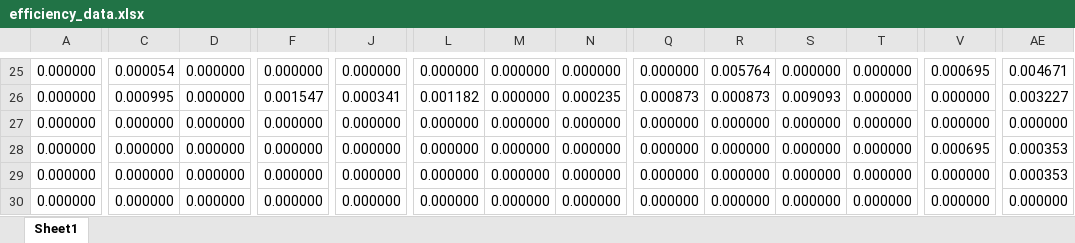
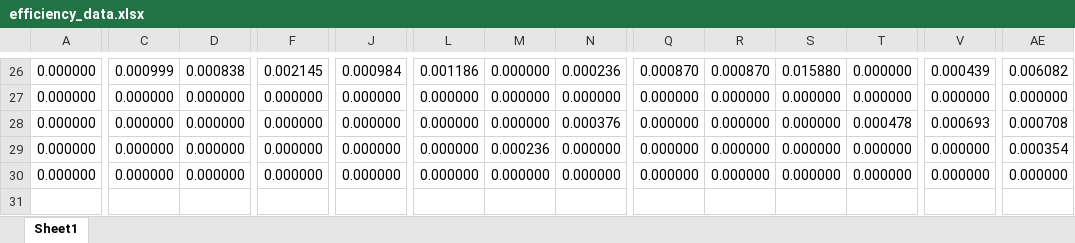
Before and after one commit to purol/Belle2_script, an Excel workbook: Belle2/efficiency_data.xlsx, sheet Sheet1, drawn as a sheet; only a part is shown, gaps mark what is left out; values as stored, in another font and other column widths than the file's, no borders; removed rows and columns are numbered as before the commit, all else as after; rows hold the shown columns only; the diff covers the shown part only; the diff names each change by its address in the sheet, - before the commit and + after, or states it on an @@ line.

```diff
--- a/Belle2/efficiency_data.xlsx (sheet Sheet1)
+++ b/Belle2/efficiency_data.xlsx (sheet Sheet1)
-row 25: 0.000000 | 0.000054 | 0.000000 | 0.000000 | 0.000000 | 0.000000 | 0.000000 | 0.000000 | 0.000000 | 0.005764 | 0.000000 | 0.000000 | 0.000695 | 0.004671
-C26: 0.000995
+C26: 0.000999
-D26: 0.000000
+D26: 0.000838
-F26: 0.001547
+F26: 0.002145
-J26: 0.000341
+J26: 0.000984
-L26: 0.001182
+L26: 0.001186
-N26: 0.000235
+N26: 0.000236
-Q26: 0.000873
+Q26: 0.000870
-R26: 0.000873
+R26: 0.000870
-S26: 0.009093
+S26: 0.015880
-V26: 0.000000
+V26: 0.000439
-AE26: 0.003227
+AE26: 0.006082
-N28: 0.000000
+N28: 0.000376
-T28: 0.000000
+T28: 0.000478
-V28: 0.000695
+V28: 0.000693
-AE28: 0.000353
+AE28: 0.000708
-M29: 0.000000
+M29: 0.000236
-AE29: 0.000353
+AE29: 0.000354
```
Also changed, not shown: 15 added rows, 14 removed rows and 70 edited cells elsewhere in this sheet, 13 other files.
